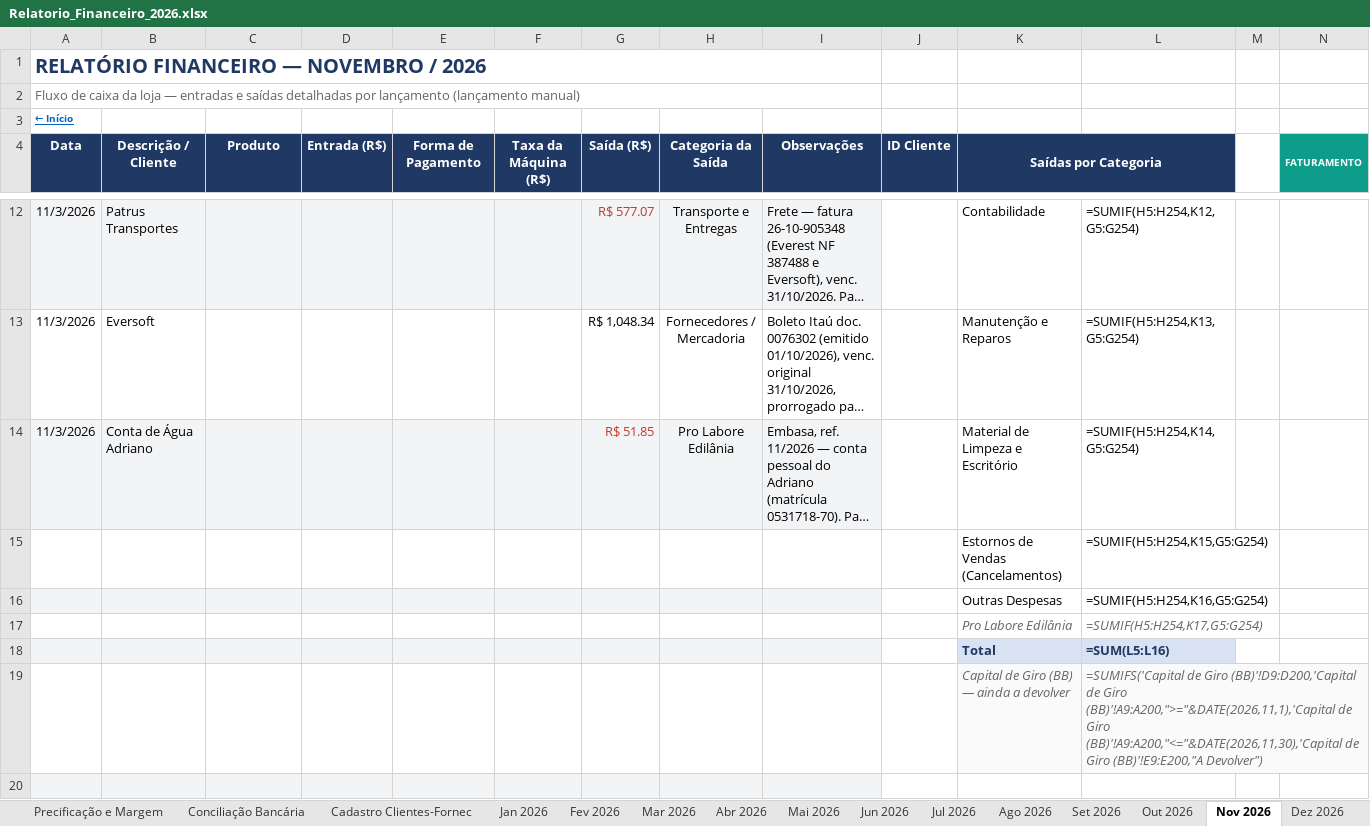
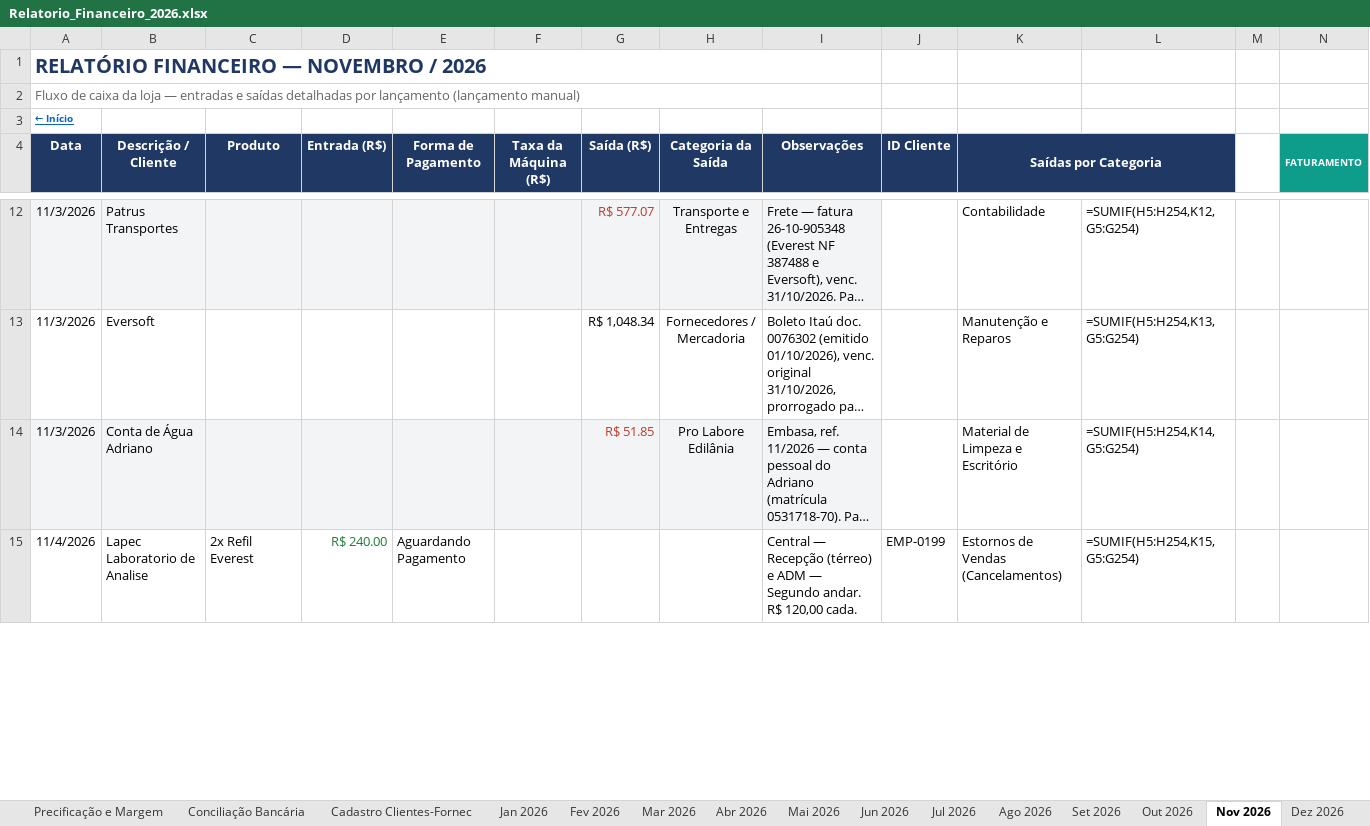
Before and after one commit to backupplanetaagua2025-hub/financeiro, an Excel workbook: Relatorio_Financeiro_2026.xlsx, sheet Nov 2026, drawn as a sheet; only a part is shown, gaps mark what is left out; long unchanged cells end in …; values as stored, in another font and other column widths than the file's, no borders; formulas without a stored value are shown as written; conditional formats not drawn; removed rows and columns are numbered as before the commit, all else as after; rows hold the shown columns only; the diff covers the shown part only; the diff names each change by its address in the sheet, - before the commit and + after, or states it on an @@ line.

Commit message:
Atualizacao do painel - 04/11/2026 16:11

```diff
--- a/Relatorio_Financeiro_2026.xlsx (sheet Nov 2026)
+++ b/Relatorio_Financeiro_2026.xlsx (sheet Nov 2026)
-row 15:  |  |  |  |  |  |  |  |  |  | Estornos de Vendas (Cancelamentos) | =SUMIF(H5:H254,K15,G5:G254)
-row 16:  |  |  |  |  |  |  |  |  |  | Outras Despesas | =SUMIF(H5:H254,K16,G5:G254)
-row 17:  |  |  |  |  |  |  |  |  |  | Pro Labore Edilânia | =SUMIF(H5:H254,K17,G5:G254)
-row 18:  |  |  |  |  |  |  |  |  |  | Total | =SUM(L5:L16)
-row 19:  |  |  |  |  |  |  |  |  |  | Capital de Giro (BB) — ainda a devolver | =SUMIFS('Capital de Giro (BB)'!D9:D200,'Capital de Giro (BB)'!A9:A200,">="&DATE(2026,11,1),'Capital de Giro (BB)'!A9:A200,"<="&DATE(2026,11,30),'Capital de Giro (BB)'!E9:E200,"A Devolver")
-row 15: (empty)
+row 15: 11/4/2026 | Lapec Laboratorio de Analise | 2x Refil Everest | R$ 240.00 | Aguardando Pagamento |  |  |  | Central — Recepção (térreo) e ADM — Segundo andar. R$ 120,00 cada. | EMP-0199 | Estornos de Vendas (Cancelamentos) | =SUMIF(H5:H254,K15,G5:G254)
-A15:I15 fill: #F3F4F6
+A15:I15 fill: none
```
Also changed, not shown: 5 added rows, 7 edited cells and cell formats elsewhere in this sheet, sheet Out 2026.
